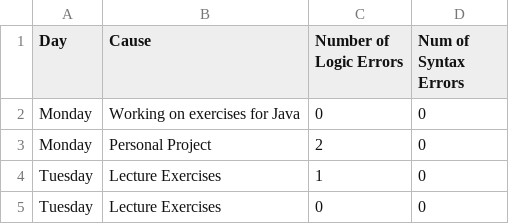
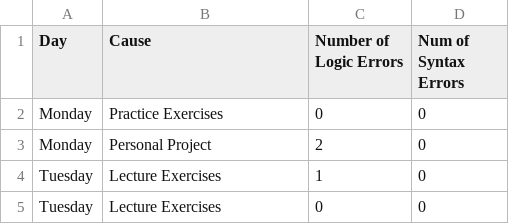
Before and after one commit to OllieThornton/DearData, a CSV file: Sketch/Data.csv, drawn as a sheet; only a part is shown.

Commit message:
Modifying Data to reduce categories

```diff
--- a/Sketch/Data.csv
+++ b/Sketch/Data.csv
@@ -1,3 +1,3 @@
 Day,Cause,Number of Logic Errors,Num of Syntax Errors
-Monday,Working on exercises for Java,0,0
+Monday,Practice Exercises,0,0
 Monday,Personal Project,2,0
```
